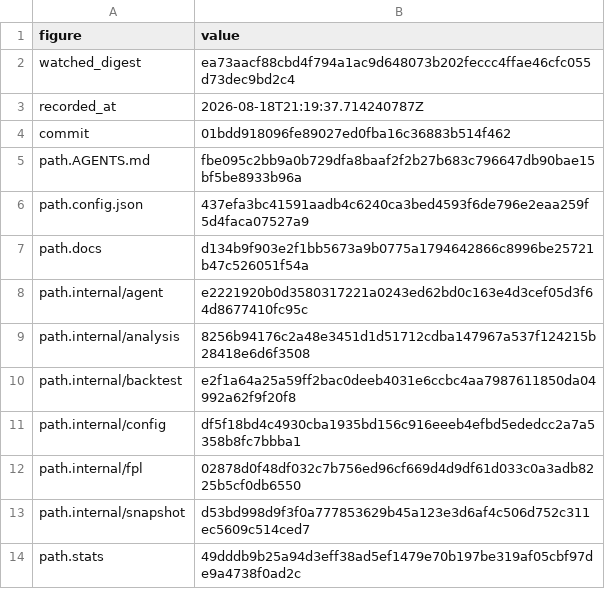
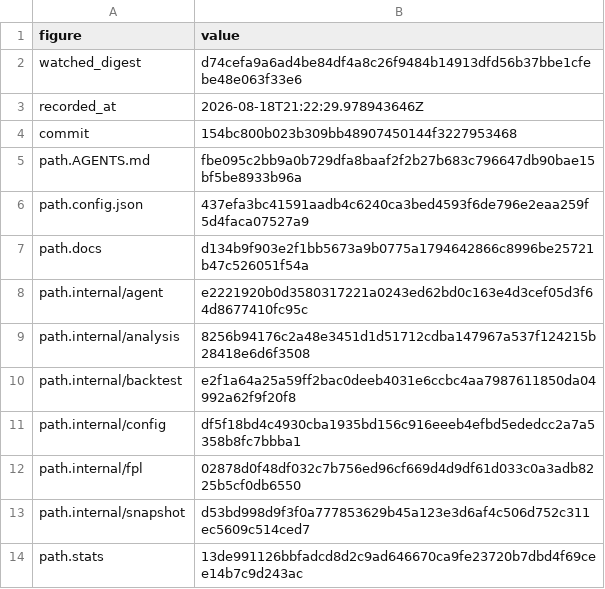
Before and after one commit to beeradb/FPL-Armband, a CSV file: reviews/2026-08-18-chip-plan-fix/key.csv, drawn as a sheet.

```diff
--- a/reviews/2026-08-18-chip-plan-fix/key.csv
+++ b/reviews/2026-08-18-chip-plan-fix/key.csv
@@ -1,5 +1,5 @@
 figure,value
-watched_digest,ea73aacf88cbd4f794a1ac9d648073b202feccc4ffae46cfc055d73dec9bd2c4
-recorded_at,2026-08-18T21:19:37.714240787Z
-commit,01bdd918096fe89027ed0fba16c36883b514f462
+watched_digest,d74cefa9a6ad4be84df4a8c26f9484b14913dfd56b37bbe1cfebe48e063f33e6
+recorded_at,2026-08-18T21:22:29.978943646Z
+commit,154bc800b023b309bb48907450144f3227953468
 path.AGENTS.md,fbe095c2bb9a0b729dfa8baaf2f2b27b683c796647db90bae15bf5be8933b96a
@@ -13,2 +13,2 @@ path.internal/fpl,02878d0f48df032c7b756ed96cf669d4d9df61d033c0a3adb8225b5cf0db65
 path.internal/snapshot,d53bd998d9f3f0a777853629b45a123e3d6af4c506d752c311ec5609c514ced7
-path.stats,49dddb9b25a94d3eff38ad5ef1479e70b197be319af05cbf97de9a4738f0ad2c
+path.stats,13de991126bbfadcd8d2c9ad646670ca9fe23720b7dbd4f69cee14b7c9d243ac
```
Also changed, not shown: 4 other files.
